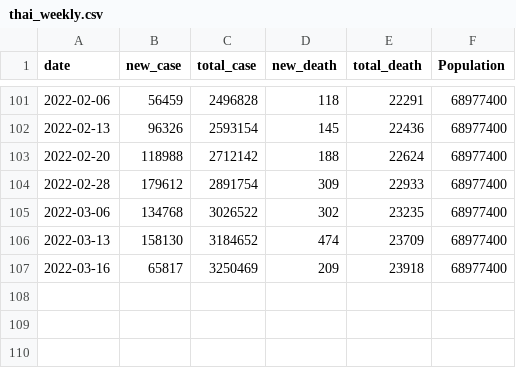
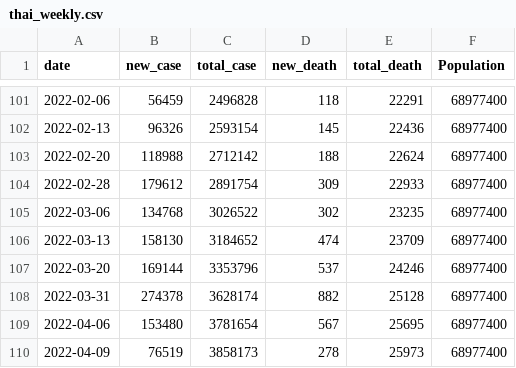
Before and after one commit to Suzanoo/tcv, a CSV file: tcv/data/thai_weekly.csv, drawn as a sheet; only a part is shown, gaps mark what is left out; removed rows and columns are numbered as before the commit, all else as after; the diff names each change by its address in the sheet, - before the commit and + after, or states it on an @@ line.

```diff
--- a/tcv/data/thai_weekly.csv
+++ b/tcv/data/thai_weekly.csv
-row 107: 2022-03-16 | 65817 | 3250469 | 209 | 23918 | 68977400
+row 107: 2022-03-20 | 169144 | 3353796 | 537 | 24246 | 68977400
+row 108: 2022-03-31 | 274378 | 3628174 | 882 | 25128 | 68977400
+row 109: 2022-04-06 | 153480 | 3781654 | 567 | 25695 | 68977400
+row 110: 2022-04-09 | 76519 | 3858173 | 278 | 25973 | 68977400
```
Also changed, not shown: tcv/data/thai_daily.csv, 9 other files.
